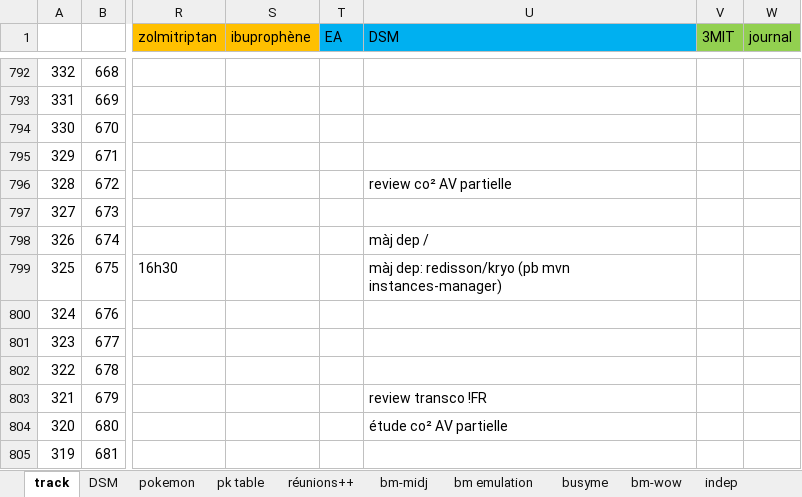
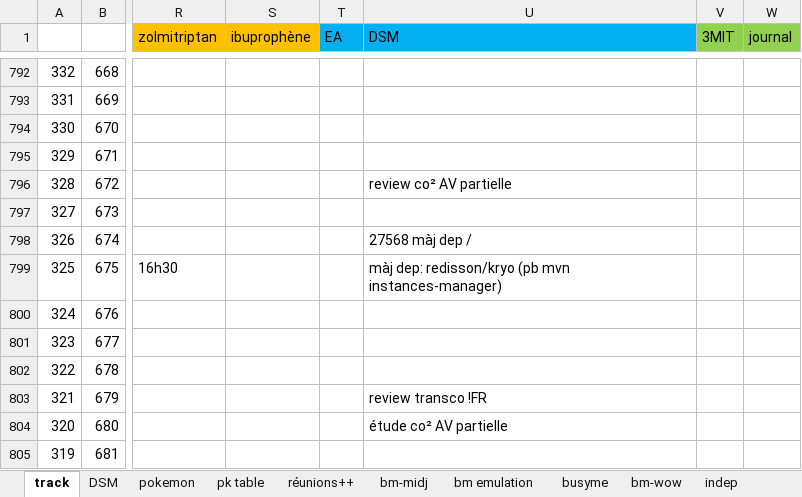
Before and after one commit to lenopgm/notes, an Excel workbook: track.xlsx, sheet track, drawn as a sheet; only a part is shown, gaps mark what is left out; values as stored, in another font and other column widths than the file's, no borders; the diff covers the shown part only; the diff names each change by its address in the sheet, - before the commit and + after, or states it on an @@ line.

```diff
--- a/track.xlsx (sheet track)
+++ b/track.xlsx (sheet track)
-U798 (DSM): màj dep /
+U798 (DSM): 27568 màj dep /
```
Also changed, not shown: 40 edited cells and cell formats elsewhere in this sheet, sheet pk table, sheet DSM, 2 other files.
